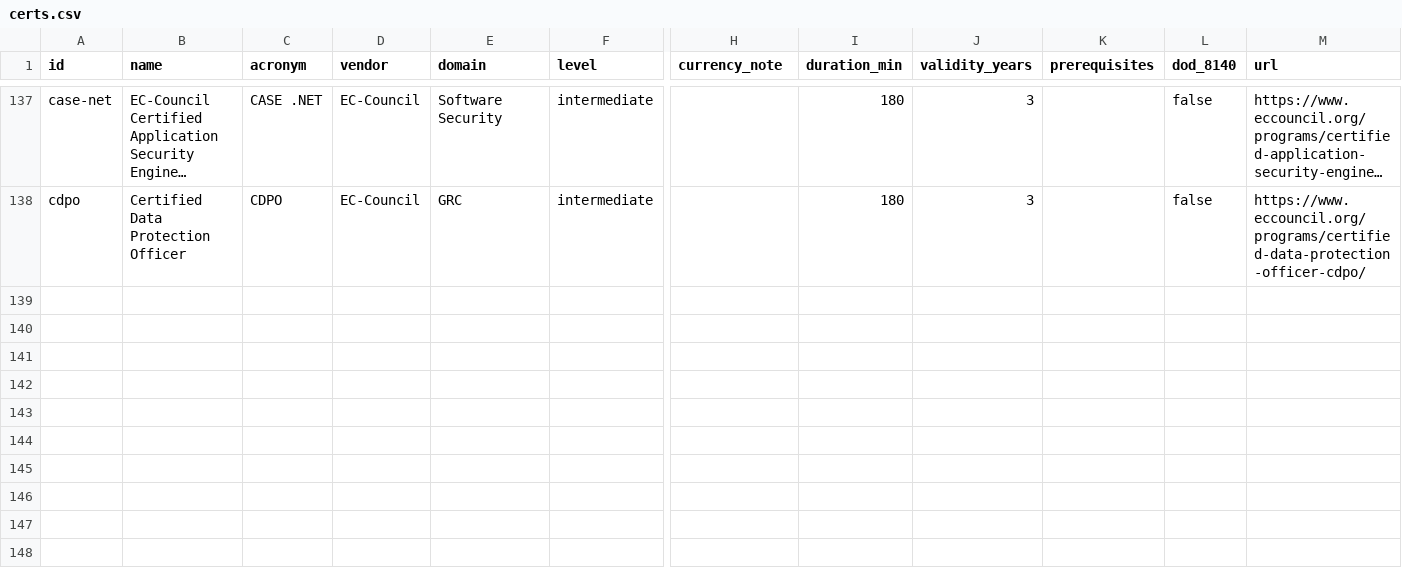
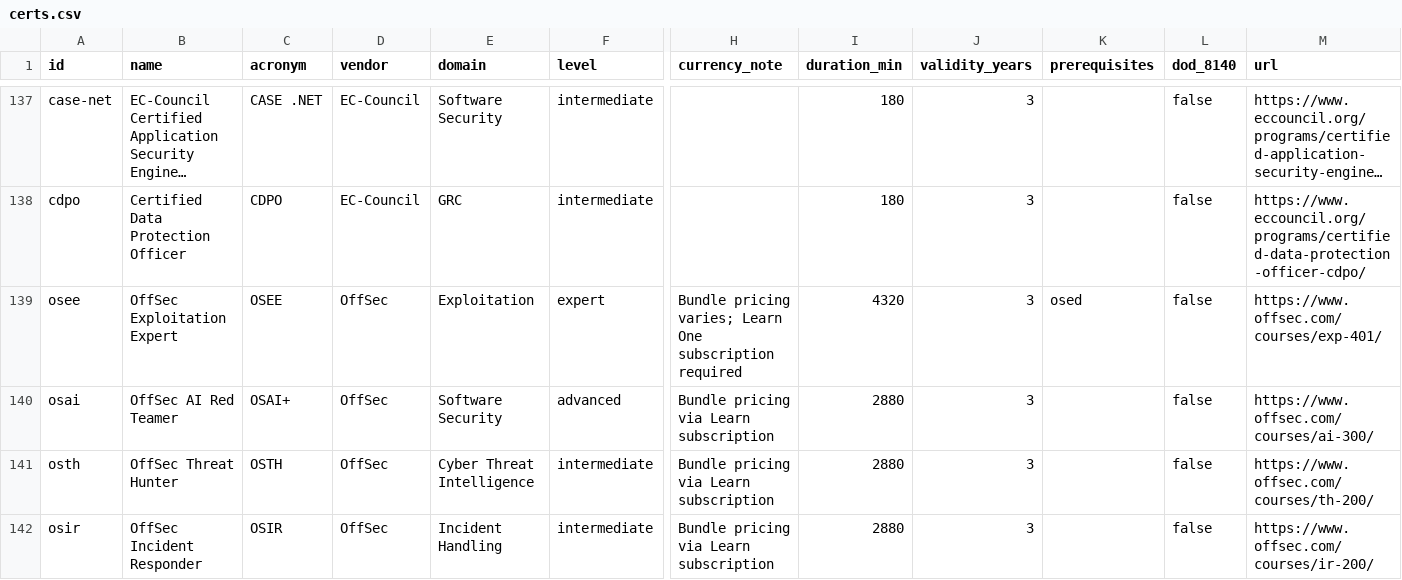
Before and after one commit to securitycerts/certmap, a CSV file: data/certs.csv, drawn as a sheet; only a part is shown, gaps mark what is left out; long unchanged cells end in …; rows hold the shown columns only; the diff covers the shown part only; the diff names each change by its address in the sheet, - before the commit and + after, or states it on an @@ line.

Commit message:
Add OffSec OSEE, OSAI+ and the recent course-line updates
- Add OSEE (EXP-401) Exploitation Expert
- Add OSAI+ (AI-300) AI Red Teamer
- Add OSTH (TH-200) Threat Hunter
- Add OSIR (IR-200) Incident Responder
- Add OSCC-SEC (SEC-100) and OSCC-SJD (SJD-100) CyberCore foundational tier
- Add KLCP (PEN-103) Kali Linux Certified Professional
- Rename OSCP to OSCP+ to match the current OffSec branding

```diff
--- a/data/certs.csv
+++ b/data/certs.csv
+row 139: osee | OffSec Exploitation Expert | OSEE | OffSec | Exploitation | expert | Bundle pricing varies; Learn One subscription required | 4320 | 3 | osed | false | https://www.offsec.com/courses/exp-401/
+row 140: osai | OffSec AI Red Teamer | OSAI+ | OffSec | Software Security | advanced | Bundle pricing via Learn subscription | 2880 | 3 |  | false | https://www.offsec.com/courses/ai-300/
+row 141: osth | OffSec Threat Hunter | OSTH | OffSec | Cyber Threat Intelligence | intermediate | Bundle pricing via Learn subscription | 2880 | 3 |  | false | https://www.offsec.com/courses/th-200/
+row 142: osir | OffSec Incident Responder | OSIR | OffSec | Incident Handling | intermediate | Bundle pricing via Learn subscription | 2880 | 3 |  | false | https://www.offsec.com/courses/ir-200/
```
Also changed, not shown: 3 added rows and 2 edited cells elsewhere in this file.
